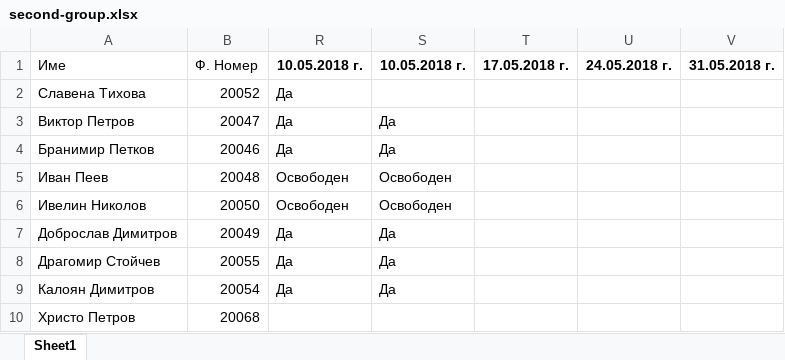
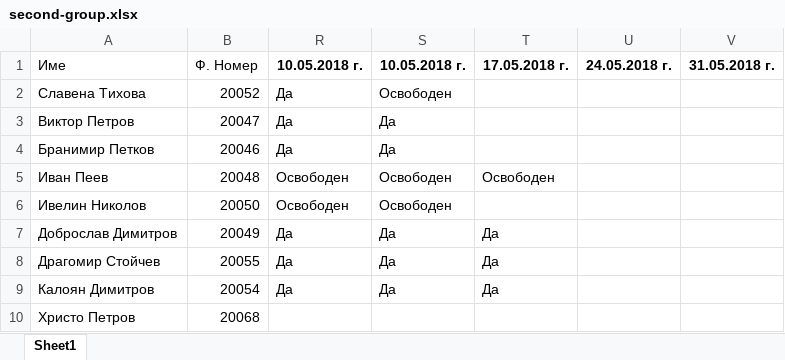
Before and after one commit to FMI-VT/ASP.NET-2017-2018, an Excel workbook: lists/second-group.xlsx, sheet Sheet1, drawn as a sheet; values as stored, in another font and other column widths than the file's, no borders; the diff names each change by its address in the sheet, - before the commit and + after, or states it on an @@ line.

Commit message:
Update attendance lists

```diff
--- a/lists/second-group.xlsx (sheet Sheet1)
+++ b/lists/second-group.xlsx (sheet Sheet1)
-S2 (10.05.2018 г.): (empty)
+S2 (10.05.2018 г.): Освободен
-T5 (17.05.2018 г.): (empty)
+T5 (17.05.2018 г.): Освободен
-T7:T9 (17.05.2018 г.): (empty)
+T7:T9 (17.05.2018 г.): Да
```
